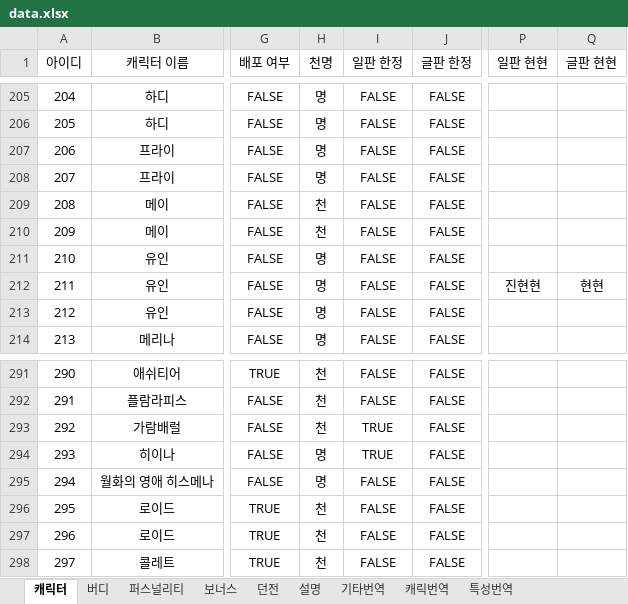
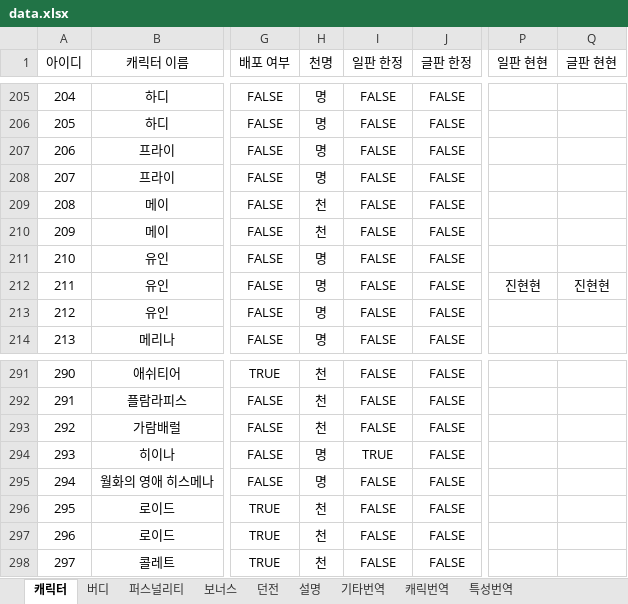
Before and after one commit to Pppppppg/aecheck-data, an Excel workbook: data.xlsx, sheet 캐릭터, drawn as a sheet; only a part is shown, gaps mark what is left out; values as stored, in another font and other column widths than the file's, no borders; the diff names each change by its address in the sheet, - before the commit and + after, or states it on an @@ line.

```diff
--- a/data.xlsx (sheet 캐릭터)
+++ b/data.xlsx (sheet 캐릭터)
-Q212 (글판 현현): 현현
+Q212 (글판 현현): 진현현
-I293 (일판 한정): TRUE
+I293 (일판 한정): FALSE
```
Also changed, not shown: sheet 캐릭번역, 1 other file.
